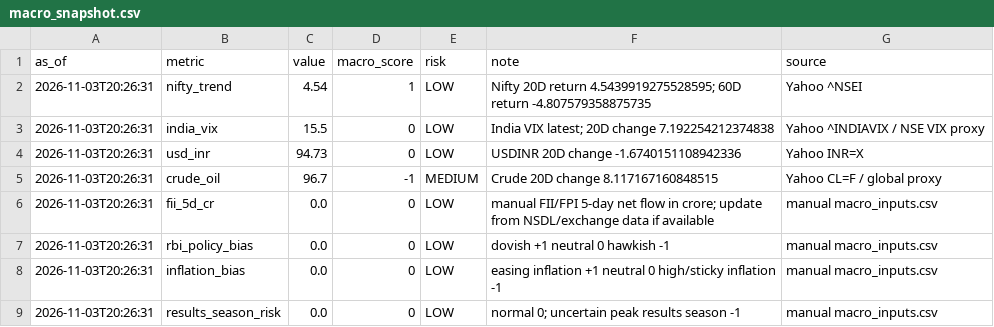
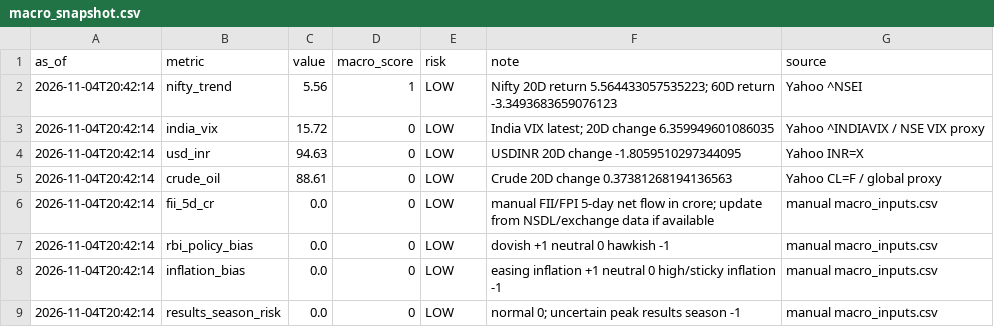
Before and after one commit to abhishekb1991/Swingtradingapp, a CSV file: macro_snapshot.csv, drawn as a sheet.

```diff
--- a/macro_snapshot.csv
+++ b/macro_snapshot.csv
@@ -1,9 +1,9 @@
 as_of,metric,value,macro_score,risk,note,source
-2026-11-03T20:26:31,nifty_trend,4.54,1,LOW,Nifty 20D return 4.5439919275528595; 60D return -4.807579358875735,Yahoo ^NSEI
-2026-11-03T20:26:31,india_vix,15.5,0,LOW,India VIX latest; 20D change 7.192254212374838,Yahoo ^INDIAVIX / NSE VIX proxy
-2026-11-03T20:26:31,usd_inr,94.73,0,LOW,USDINR 20D change -1.6740151108942336,Yahoo INR=X
-2026-11-03T20:26:31,crude_oil,96.7,-1,MEDIUM,Crude 20D change 8.117167160848515,Yahoo CL=F / global proxy
-2026-11-03T20:26:31,fii_5d_cr,0.0,0,LOW,manual FII/FPI 5-day net flow in crore; update from NSDL/exchange data if available,manual macro_inputs.csv
-2026-11-03T20:26:31,rbi_policy_bias,0.0,0,LOW,dovish +1 neutral 0 hawkish -1,manual macro_inputs.csv
-2026-11-03T20:26:31,inflation_bias,0.0,0,LOW,easing inflation +1 neutral 0 high/sticky inflation -1,manual macro_inputs.csv
-2026-11-03T20:26:31,results_season_risk,0.0,0,LOW,normal 0; uncertain peak results season -1,manual macro_inputs.csv
+2026-11-04T20:42:14,nifty_trend,5.56,1,LOW,Nifty 20D return 5.564433057535223; 60D return -3.3493683659076123,Yahoo ^NSEI
+2026-11-04T20:42:14,india_vix,15.72,0,LOW,India VIX latest; 20D change 6.359949601086035,Yahoo ^INDIAVIX / NSE VIX proxy
+2026-11-04T20:42:14,usd_inr,94.63,0,LOW,USDINR 20D change -1.8059510297344095,Yahoo INR=X
+2026-11-04T20:42:14,crude_oil,88.61,0,LOW,Crude 20D change 0.37381268194136563,Yahoo CL=F / global proxy
+2026-11-04T20:42:14,fii_5d_cr,0.0,0,LOW,manual FII/FPI 5-day net flow in crore; update from NSDL/exchange data if available,manual macro_inputs.csv
+2026-11-04T20:42:14,rbi_policy_bias,0.0,0,LOW,dovish +1 neutral 0 hawkish -1,manual macro_inputs.csv
+2026-11-04T20:42:14,inflation_bias,0.0,0,LOW,easing inflation +1 neutral 0 high/sticky inflation -1,manual macro_inputs.csv
+2026-11-04T20:42:14,results_season_risk,0.0,0,LOW,normal 0; uncertain peak results season -1,manual macro_inputs.csv
```
Also changed, not shown: sector_snapshot.csv, 4 other files.
